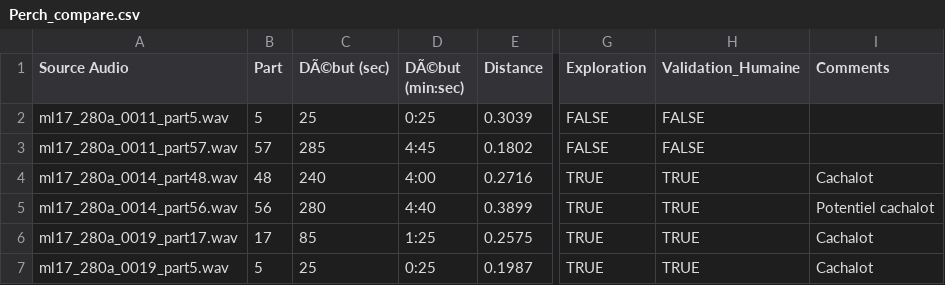
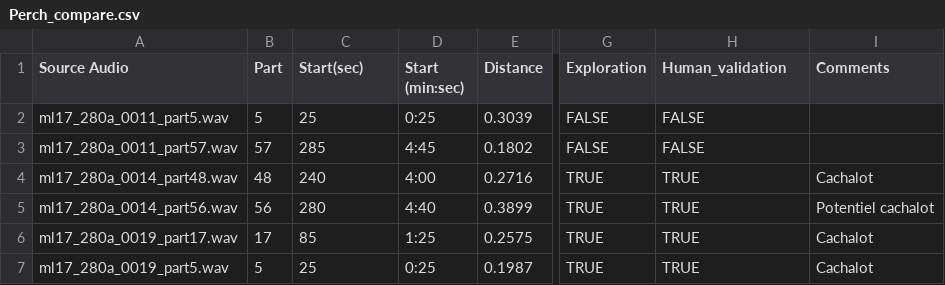
Before and after one commit to Kennystflr/AnomalySoundDetection, a CSV file: Software/Expert_Result/Perch_compare.csv, drawn as a sheet; only a part is shown, gaps mark what is left out; the diff names each change by its address in the sheet, - before the commit and + after, or states it on an @@ line.

```diff
--- a/Software/Expert_Result/Perch_compare.csv
+++ b/Software/Expert_Result/Perch_compare.csv
-C1: DÃ©but (sec)
+C1: Start(sec)
-D1: DÃ©but (min:sec)
+D1: Start (min:sec)
-H1: Validation_Humaine
+H1: Human_validation
```
Also changed, not shown: Software/Expert_Result/Expert_result.csv.
